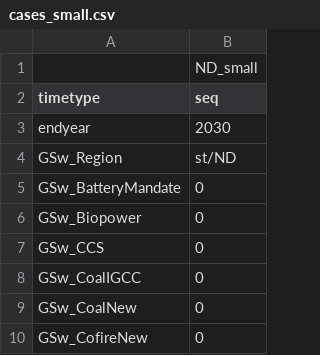
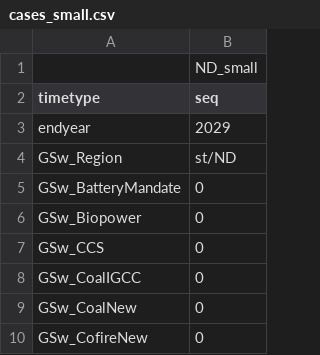
Before and after one commit to RMI/ReEDS-CEPM, a CSV file: cases_small.csv, drawn as a sheet; only a part is shown.

Commit message:
Minor update to env file and cases_small bug fix

```diff
--- a/cases_small.csv
+++ b/cases_small.csv
@@ -2,3 +2,3 @@
 timetype,seq
-endyear,2030
+endyear,2029
 GSw_Region,st/ND
```
Also changed, not shown: 4 other files.
